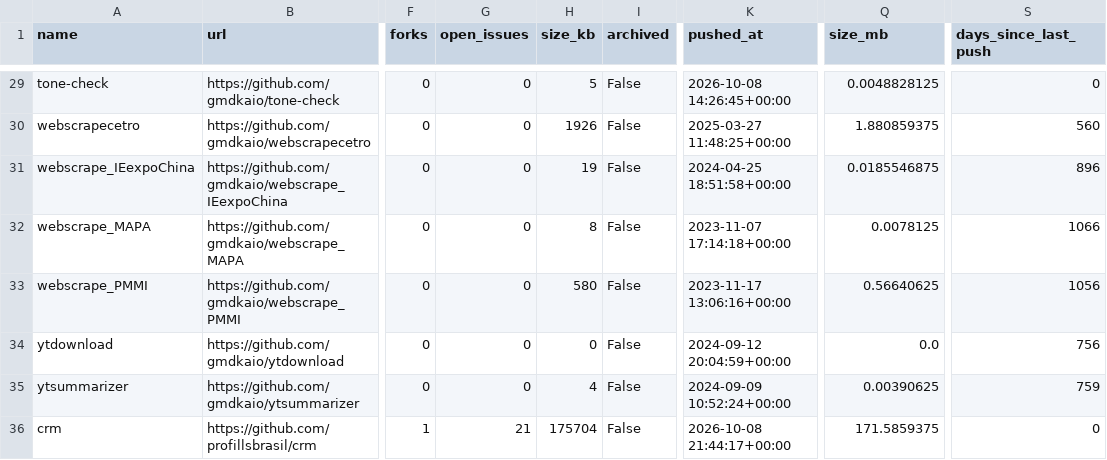
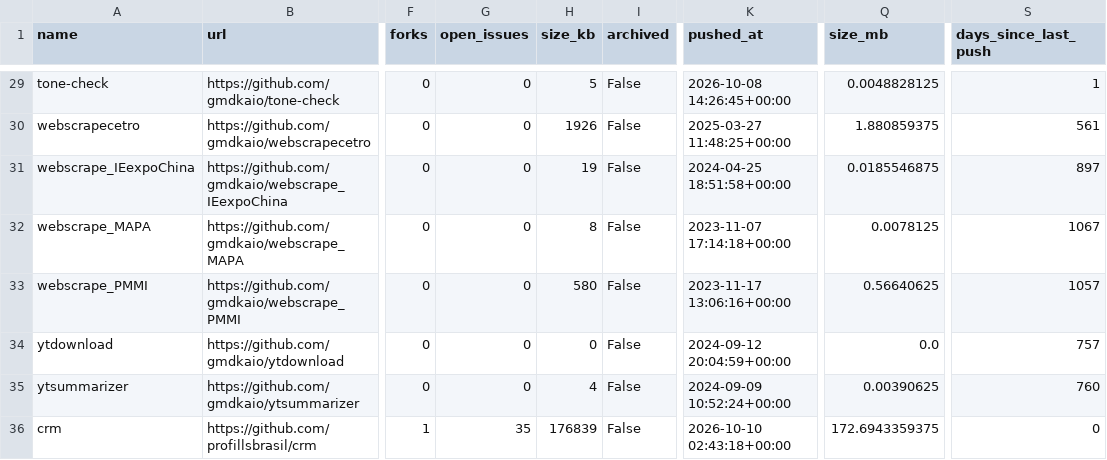
Before and after one commit to gmdkaio/github-analytics-dashboard, a CSV file: data/github_repos_clean.csv, drawn as a sheet; only a part is shown, gaps mark what is left out; the diff covers the shown part only; the diff names each change by its address in the sheet, - before the commit and + after, or states it on an @@ line.

```diff
--- a/data/github_repos_clean.csv
+++ b/data/github_repos_clean.csv
-S29 (days_since_last_push): 0
+S29 (days_since_last_push): 1
-S30 (days_since_last_push): 560
+S30 (days_since_last_push): 561
-S31 (days_since_last_push): 896
+S31 (days_since_last_push): 897
-S32 (days_since_last_push): 1066
+S32 (days_since_last_push): 1067
-S33 (days_since_last_push): 1056
+S33 (days_since_last_push): 1057
-S34 (days_since_last_push): 756
+S34 (days_since_last_push): 757
-S35 (days_since_last_push): 759
+S35 (days_since_last_push): 760
-G36 (open_issues): 21
+G36 (open_issues): 35
-H36 (size_kb): 175704
+H36 (size_kb): 176839
-K36 (pushed_at): 2026-10-08 21:44:17+00:00
+K36 (pushed_at): 2026-10-10 02:43:18+00:00
-Q36 (size_mb): 171.5859375
+Q36 (size_mb): 172.6943359375
```
Also changed, not shown: 28 edited cells elsewhere in this file, 1 other file.
